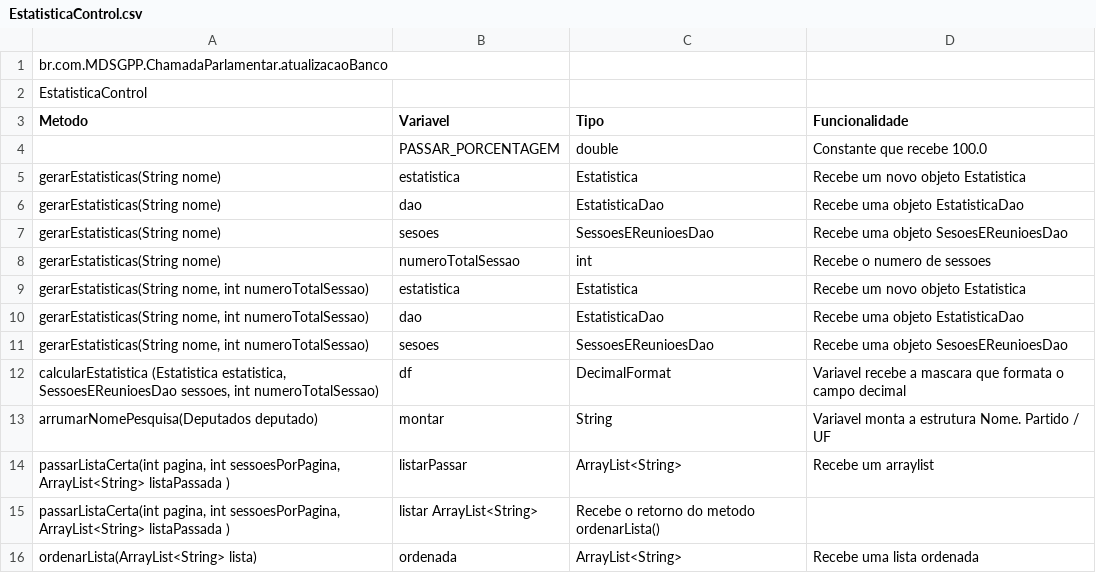
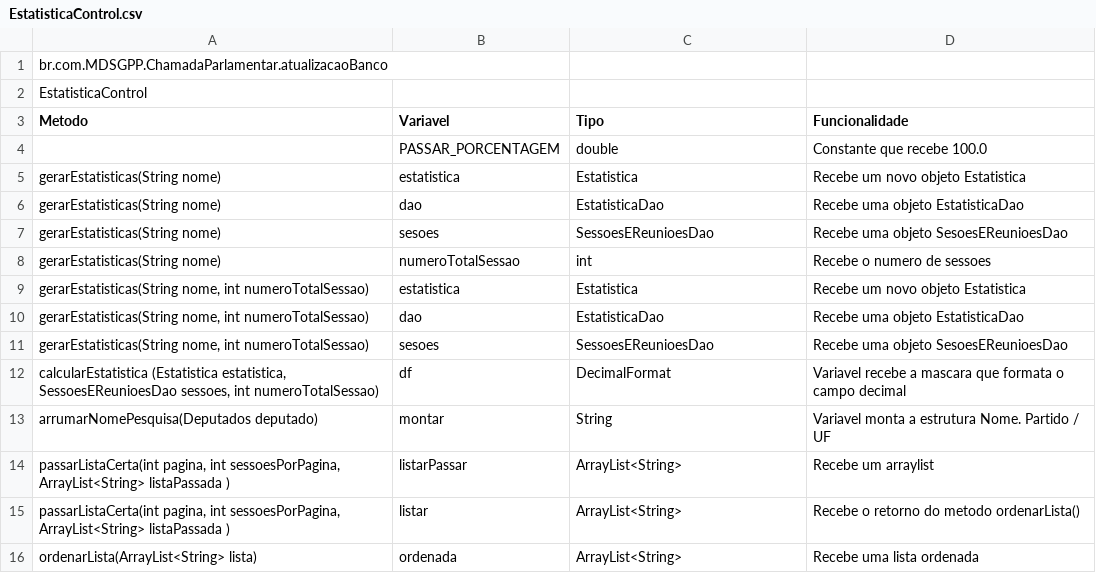
Before and after one commit to RafaelFazzolino/TecProg, a CSV file: Lista de Variáveis/Control/EstatisticaControl.csv, drawn as a sheet.

Commit message:
Change fields in tables csv EstatisticControl

```diff
--- a/Lista de Variáveis/Control/EstatisticaControl.csv
+++ b/Lista de Variáveis/Control/EstatisticaControl.csv
@@ -14,3 +14,3 @@ gerarEstatisticas(String nome),numeroTotalSessao,int,Recebe o numero de sessoes
 "passarListaCerta(int pagina, int sessoesPorPagina, ArrayList<String> listaPassada )",	listarPassar, 	ArrayList<String> ,	Recebe um arraylist
-"passarListaCerta(int pagina, int sessoesPorPagina, ArrayList<String> listaPassada )",	listar	ArrayList<String>,	Recebe o retorno do metodo ordenarLista()
+"passarListaCerta(int pagina, int sessoesPorPagina, ArrayList<String> listaPassada )",	listar,	ArrayList<String>,	Recebe o retorno do metodo ordenarLista()
 "ordenarLista(ArrayList<String> lista)",	ordenada	,ArrayList<String>,	Recebe uma lista ordenada
```
